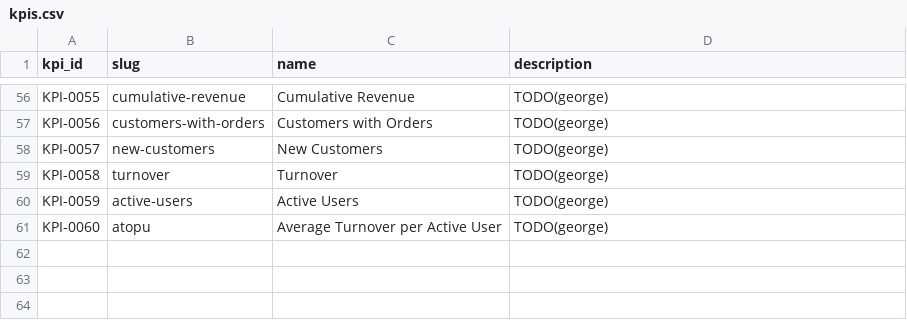
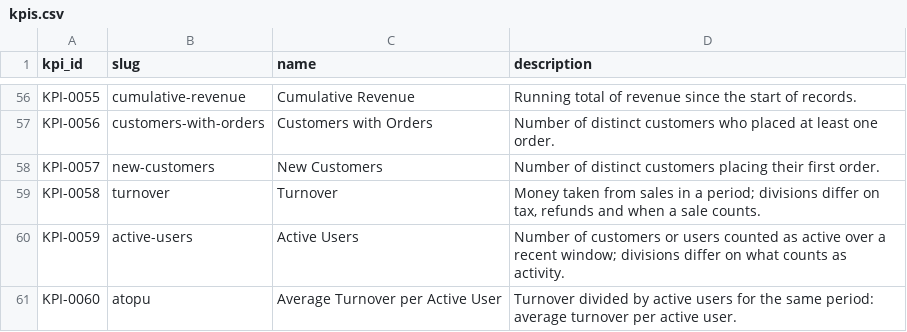
Before and after one commit to geomimo/kpi-catalog, a CSV file: kpigen/curation/kpis.csv, drawn as a sheet; only a part is shown, gaps mark what is left out; the diff covers the shown part only; the diff names each change by its address in the sheet, - before the commit and + after, or states it on an @@ line.

```diff
--- a/kpigen/curation/kpis.csv
+++ b/kpigen/curation/kpis.csv
-D56 (description): TODO(george)
+D56 (description): Running total of revenue since the start of records.
-D57 (description): TODO(george)
+D57 (description): Number of distinct customers who placed at least one order.
-D58 (description): TODO(george)
+D58 (description): Number of distinct customers placing their first order.
-D59 (description): TODO(george)
+D59 (description): Money taken from sales in a period; divisions differ on tax, refunds and when a sale counts.
-D60 (description): TODO(george)
+D60 (description): Number of customers or users counted as active over a recent window; divisions differ on what counts as activity.
-D61 (description): TODO(george)
+D61 (description): Turnover divided by active users for the same period: average turnover per active user.
```
Also changed, not shown: 54 edited cells elsewhere in this file, data/seed/definitions.csv, data/seed/kpis.csv, 7 other files.
